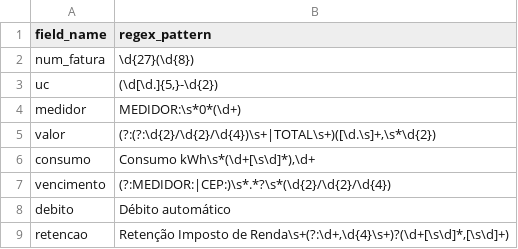
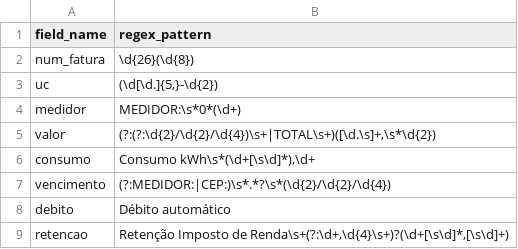
Before and after one commit to notcryde/extracao-faturas, a CSV file: data/faturas/faturas_edp.csv, drawn as a sheet.

```diff
--- a/data/faturas/faturas_edp.csv
+++ b/data/faturas/faturas_edp.csv
@@ -1,3 +1,3 @@
 field_name,regex_pattern
-num_fatura,\d{27}(\d{8})
+num_fatura,\d{26}(\d{8})
 uc,"(\d[\d.]{5,}-\d{2})"
```
Also changed, not shown: data/identificadores/identificadores_edp_centros.csv, 4 other files.
